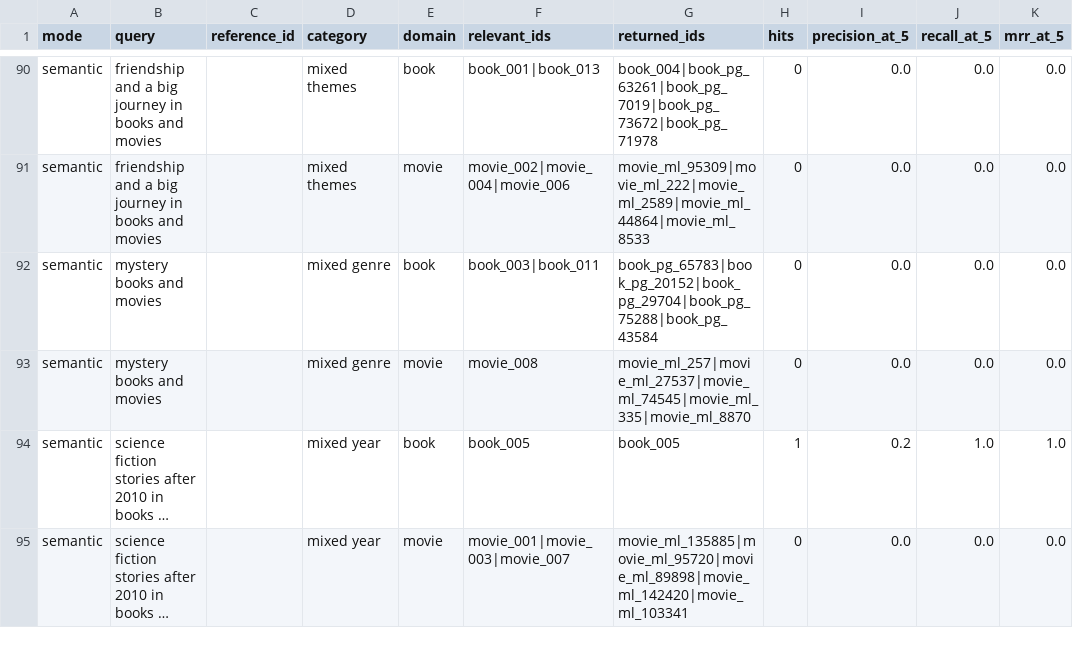
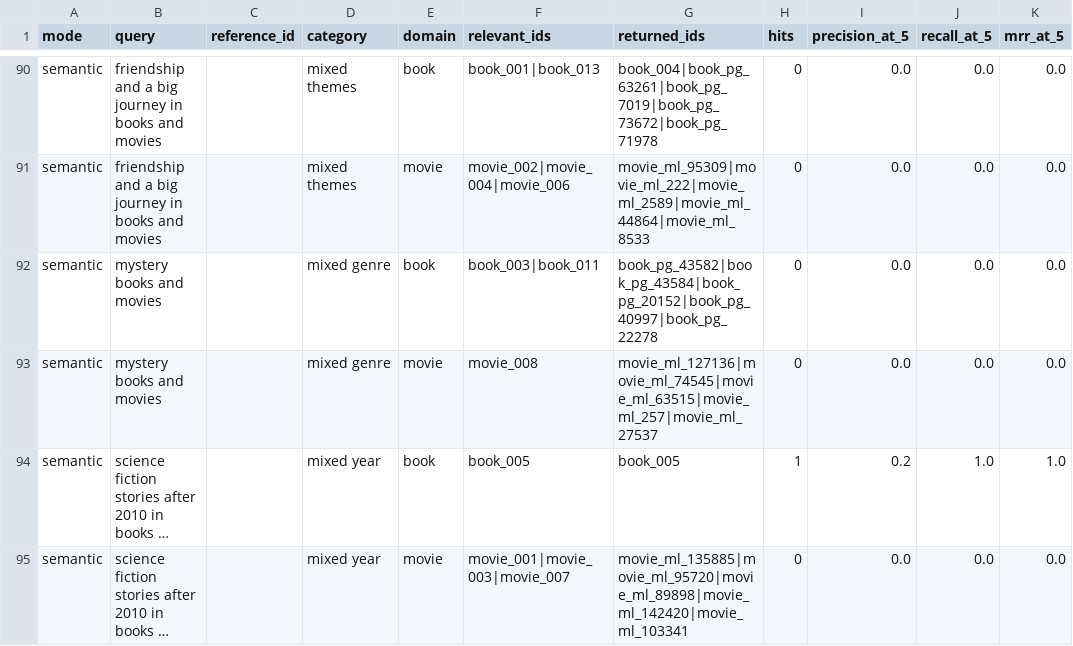
Before and after one commit to shivam2931120/StoryScout, a CSV file: artifacts/evaluation_query_results.csv, drawn as a sheet; only a part is shown, gaps mark what is left out; long unchanged cells end in …; the diff covers the shown part only; the diff names each change by its address in the sheet, - before the commit and + after, or states it on an @@ line.

```diff
--- a/artifacts/evaluation_query_results.csv
+++ b/artifacts/evaluation_query_results.csv
-G92 (returned_ids): book_pg_65783|book_pg_20152|book_pg_29704|book_pg_75288|book_pg_43584
+G92 (returned_ids): book_pg_43582|book_pg_43584|book_pg_20152|book_pg_40997|book_pg_22278
-G93 (returned_ids): movie_ml_257|movie_ml_27537|movie_ml_74545|movie_ml_335|movie_ml_8870
+G93 (returned_ids): movie_ml_127136|movie_ml_74545|movie_ml_63515|movie_ml_257|movie_ml_27537
```
Also changed, not shown: 106 edited cells elsewhere in this file, 23 other files.
